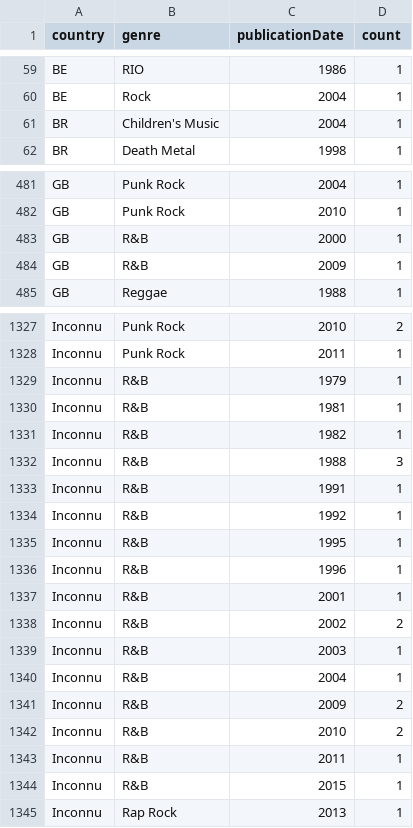
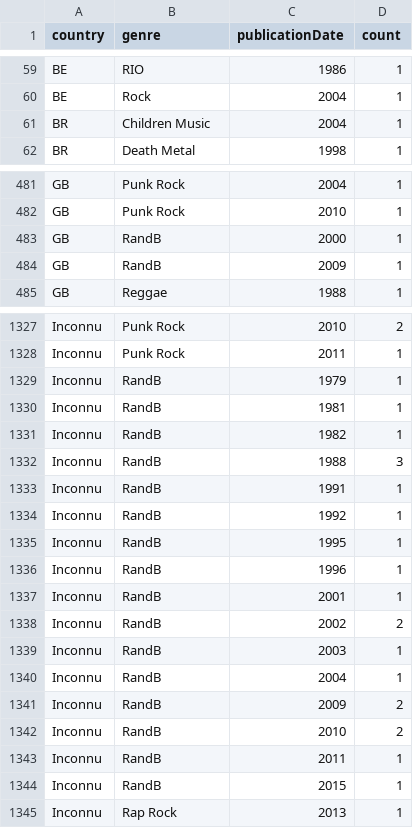
Before and after one commit to michael-marynowicz/visualisation-information, a CSV file: genreParAnnee.csv, drawn as a sheet; only a part is shown, gaps mark what is left out; the diff covers the shown part only.

Commit message:
button clear all genres

```diff
--- a/genreParAnnee.csv
+++ b/genreParAnnee.csv
@@ -60,3 +60,3 @@
 "BE","Rock","2004",1
-"BR","Children's Music","2004",1
+"BR","Children Music","2004",1
 "BR","Death Metal","1998",1
@@ -482,4 +482,4 @@
 "GB","Punk Rock","2010",1
-"GB","R&B","2000",1
-"GB","R&B","2009",1
+"GB","RandB","2000",1
+"GB","RandB","2009",1
 "GB","Reggae","1988",1
@@ -1328,18 +1328,18 @@
 "Inconnu","Punk Rock","2011",1
-"Inconnu","R&B","1979",1
-"Inconnu","R&B","1981",1
-"Inconnu","R&B","1982",1
-"Inconnu","R&B","1988",3
-"Inconnu","R&B","1991",1
-"Inconnu","R&B","1992",1
-"Inconnu","R&B","1995",1
-"Inconnu","R&B","1996",1
-"Inconnu","R&B","2001",1
-"Inconnu","R&B","2002",2
-"Inconnu","R&B","2003",1
-"Inconnu","R&B","2004",1
-"Inconnu","R&B","2009",2
-"Inconnu","R&B","2010",2
-"Inconnu","R&B","2011",1
-"Inconnu","R&B","2015",1
+"Inconnu","RandB","1979",1
+"Inconnu","RandB","1981",1
+"Inconnu","RandB","1982",1
+"Inconnu","RandB","1988",3
+"Inconnu","RandB","1991",1
+"Inconnu","RandB","1992",1
+"Inconnu","RandB","1995",1
+"Inconnu","RandB","1996",1
+"Inconnu","RandB","2001",1
+"Inconnu","RandB","2002",2
+"Inconnu","RandB","2003",1
+"Inconnu","RandB","2004",1
+"Inconnu","RandB","2009",2
+"Inconnu","RandB","2010",2
+"Inconnu","RandB","2011",1
+"Inconnu","RandB","2015",1
 "Inconnu","Rap Rock","2013",1
```
Also changed, not shown: 25 edited cells elsewhere in this file, locationInfo.csv, 1 other file.
